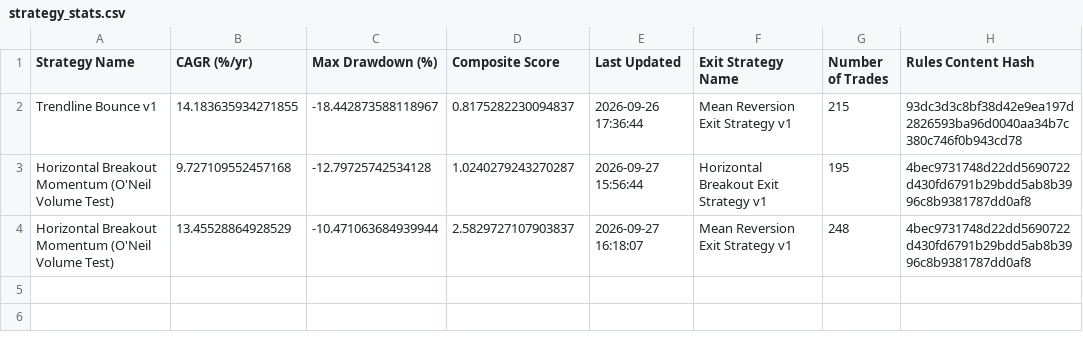
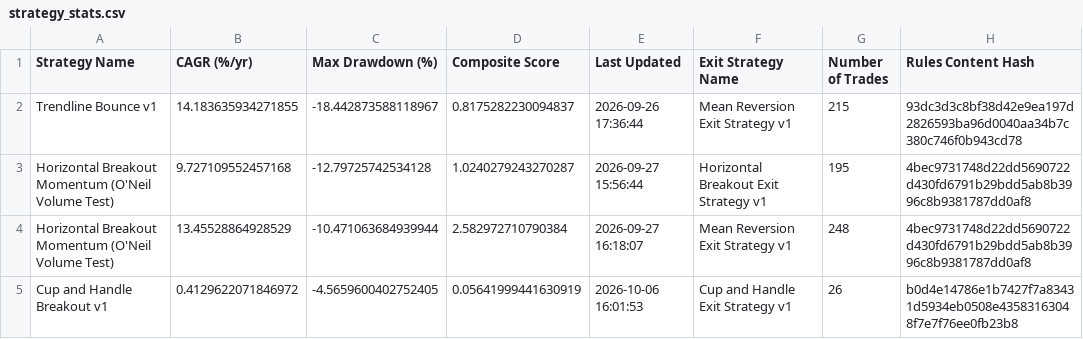
Before and after one commit to bedmuthaapoorv/FrontierTradelight, a CSV file: Strategies/Default/data/strategy_stats.csv, drawn as a sheet.

Commit message:
Add Cup and Handle breakout entry and exit strategy v1 with research notes, reports, and backups of the prior Horizontal Breakout versions

```diff
--- a/Strategies/Default/data/strategy_stats.csv
+++ b/Strategies/Default/data/strategy_stats.csv
@@ -3,2 +3,3 @@ Trendline Bounce v1,14.183635934271855,-18.442873588118967,0.8175282230094837,20
 Horizontal Breakout Momentum (O'Neil Volume Test),9.727109552457168,-12.79725742534128,1.0240279243270287,2026-09-27 15:56:44,Horizontal Breakout Exit Strategy v1,195,4bec9731748d22dd5690722d430fd6791b29bdd5ab8b3996c8b9381787dd0af8
-Horizontal Breakout Momentum (O'Neil Volume Test),13.45528864928529,-10.471063684939944,2.5829727107903837,2026-09-27 16:18:07,Mean Reversion Exit Strategy v1,248,4bec9731748d22dd5690722d430fd6791b29bdd5ab8b3996c8b9381787dd0af8
+Horizontal Breakout Momentum (O'Neil Volume Test),13.45528864928529,-10.471063684939944,2.582972710790384,2026-09-27 16:18:07,Mean Reversion Exit Strategy v1,248,4bec9731748d22dd5690722d430fd6791b29bdd5ab8b3996c8b9381787dd0af8
+Cup and Handle Breakout v1,0.4129622071846972,-4.5659600402752405,0.05641999441630919,2026-10-06 16:01:53,Cup and Handle Exit Strategy v1,26,b0d4e14786e1b7427f7a83431d5934eb0508e43583163048f7e7f76ee0fb23b8
```
Also changed, not shown: 20 other files.
